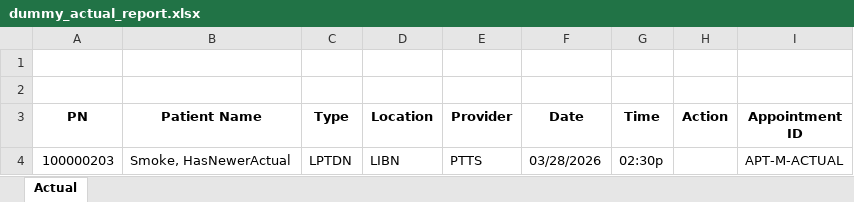
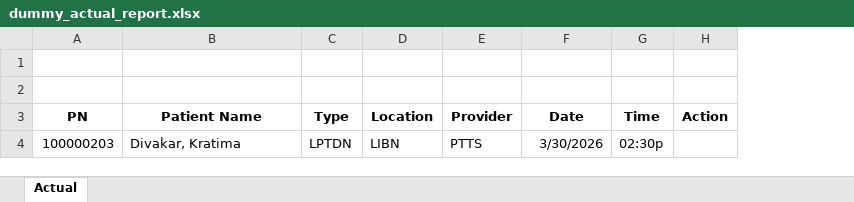
Before and after one commit to purudani/daily-patient-reminder, an Excel workbook: dummy_actual_report.xlsx, sheet Actual, drawn as a sheet; values as stored, in another font and other column widths than the file's, no borders; the diff names each change by its address in the sheet, - before the commit and + after, or states it on an @@ line.

```diff
--- a/dummy_actual_report.xlsx (sheet Actual)
+++ b/dummy_actual_report.xlsx (sheet Actual)
-column I (Appointment ID), row 4: APT-M-ACTUAL
-B4 (Patient Name): Smoke, HasNewerActual
+B4 (Patient Name): Divakar, Kratima
-F4 (Date): 03/28/2026
+F4 (Date): 3/30/2026
```
Also changed, not shown: dummy_action_report.xlsx, dummy_mailchimp.xlsx, 10 other files.
